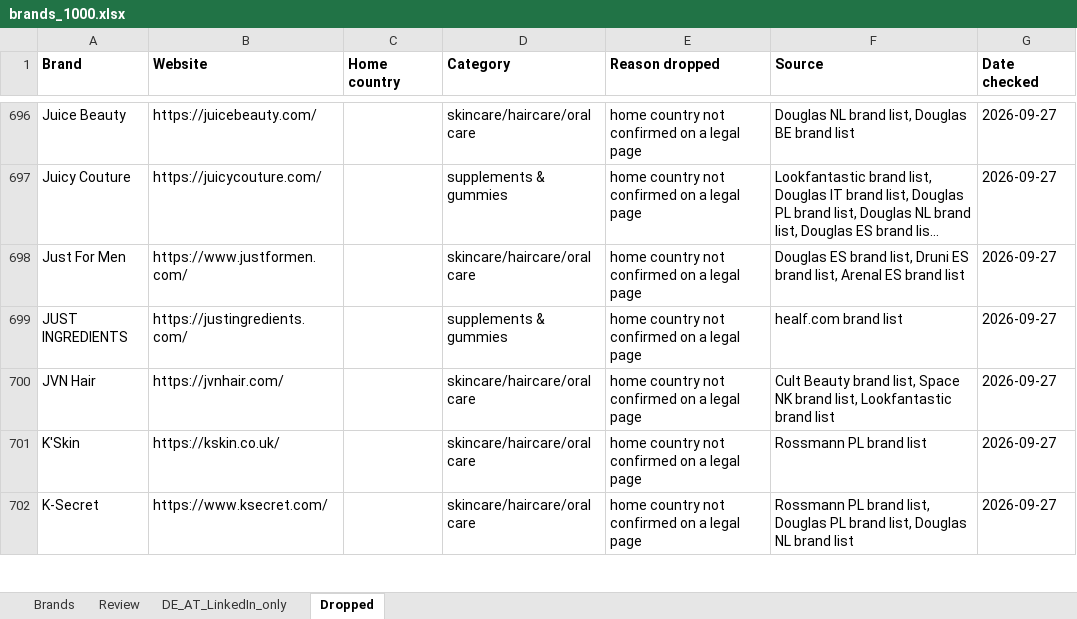
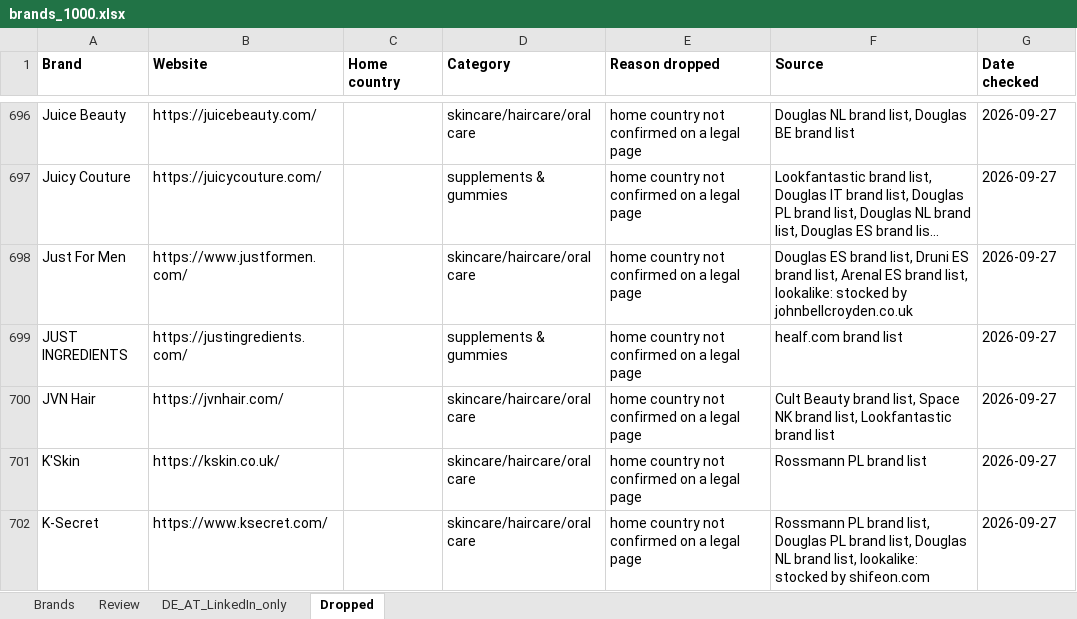
Before and after one commit to CryptoDarkShark/tiktok-shop-scraper, an Excel workbook: brands_1000.xlsx, sheet Dropped, drawn as a sheet; only a part is shown, gaps mark what is left out; long unchanged cells end in …; values as stored, in another font and other column widths than the file's, no borders; the diff covers the shown part only; the diff names each change by its address in the sheet, - before the commit and + after, or states it on an @@ line.

```diff
--- a/brands_1000.xlsx (sheet Dropped)
+++ b/brands_1000.xlsx (sheet Dropped)
-F698 (Source): …ES brand list
+F698 (Source): …ES brand list, lookalike: stocked by johnbellcroyden.co.uk
-F702 (Source): …NL brand list
+F702 (Source): …NL brand list, lookalike: stocked by shifeon.com
```
Also changed, not shown: 8 added rows, 4 removed rows and 188 edited cells elsewhere in this sheet, sheet Review, sheet Brands, sheet DE_AT_LinkedIn_only.
